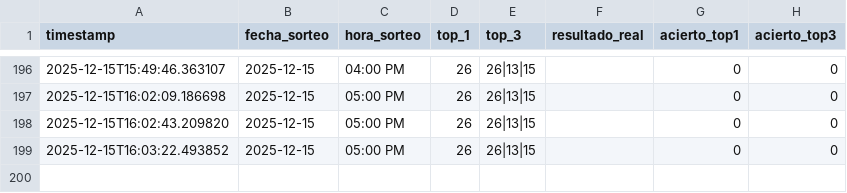
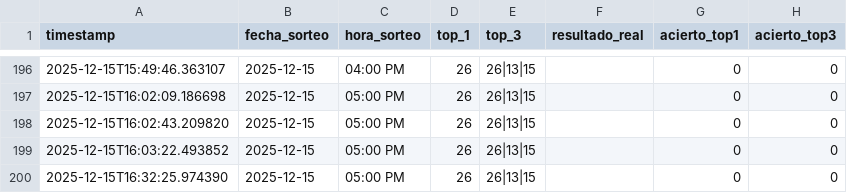
Before and after one commit to hidel21/predictor-animalitos-v2, a CSV file: prediction_log.csv, drawn as a sheet; only a part is shown, gaps mark what is left out.

```diff
--- a/prediction_log.csv
+++ b/prediction_log.csv
@@ -199 +199,2 @@ timestamp,fecha_sorteo,hora_sorteo,top_1,top_3,resultado_real,acierto_top1,acier
 2025-12-15T16:03:22.493852,2025-12-15,05:00 PM,26,26|13|15,,0,0
+2025-12-15T16:32:25.974390,2025-12-15,05:00 PM,26,26|13|15,,0,0
```
Also changed, not shown: 1 other file.
